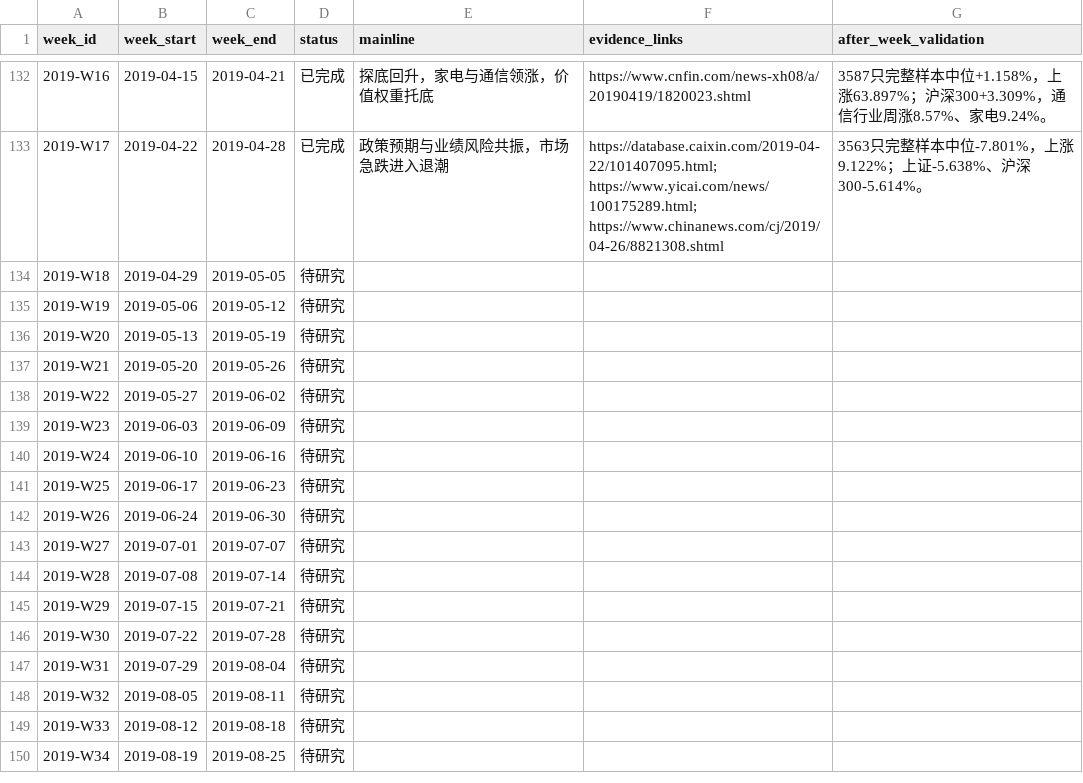
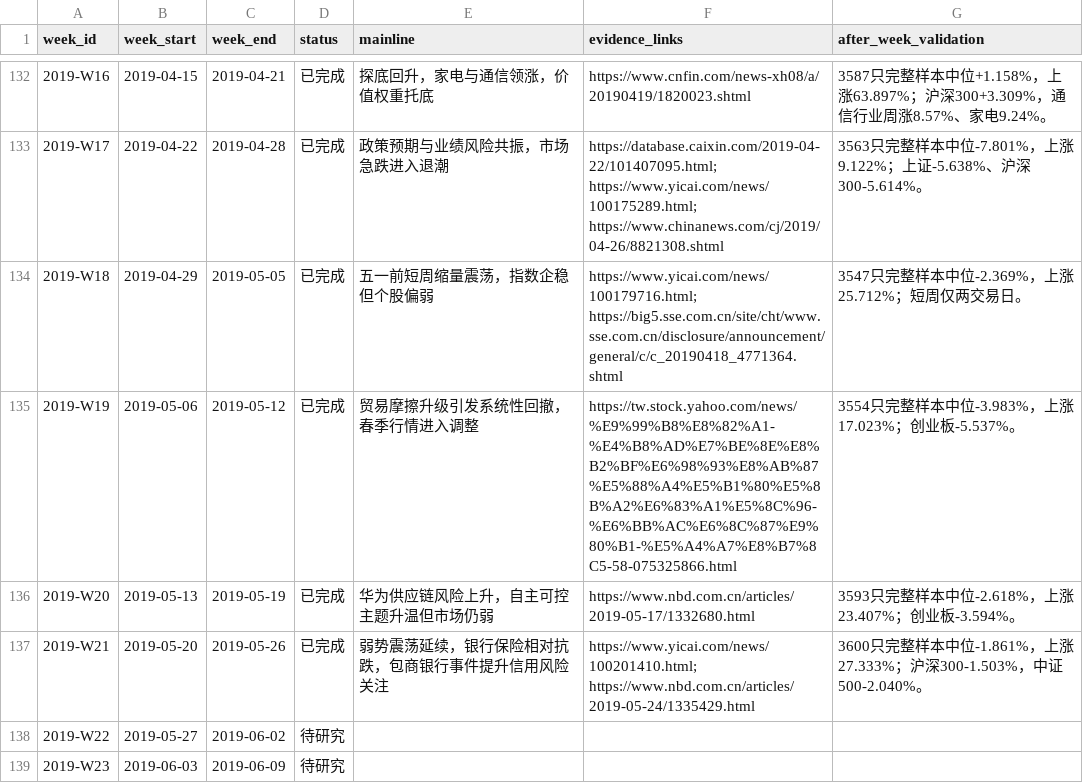
Before and after one commit to seacy19/WJ-, a CSV file: ww_research_results/weekly_mainline_10y_backlog.csv, drawn as a sheet; only a part is shown, gaps mark what is left out; the shorter side is filled out with more unchanged rows.

Commit message:
Add weekly mainline research for 2019-W18 to W21

```diff
--- a/ww_research_results/weekly_mainline_10y_backlog.csv
+++ b/ww_research_results/weekly_mainline_10y_backlog.csv
@@ -133,6 +133,6 @@
 "2019-W17","2019-04-22","2019-04-28","已完成","政策预期与业绩风险共振，市场急跌进入退潮","https://database.caixin.com/2019-04-22/101407095.html; https://www.yicai.com/news/100175289.html; https://www.chinanews.com/cj/2019/04-26/8821308.shtml","3563只完整样本中位-7.801%，上涨9.122%；上证-5.638%、沪深300-5.614%。"
-"2019-W18","2019-04-29","2019-05-05","待研究","","",""
-"2019-W19","2019-05-06","2019-05-12","待研究","","",""
-"2019-W20","2019-05-13","2019-05-19","待研究","","",""
-"2019-W21","2019-05-20","2019-05-26","待研究","","",""
+"2019-W18","2019-04-29","2019-05-05","已完成","五一前短周缩量震荡，指数企稳但个股偏弱","https://www.yicai.com/news/100179716.html; https://big5.sse.com.cn/site/cht/www.sse.com.cn/disclosure/announcement/general/c/c_20190418_4771364.shtml","3547只完整样本中位-2.369%，上涨25.712%；短周仅两交易日。"
+"2019-W19","2019-05-06","2019-05-12","已完成","贸易摩擦升级引发系统性回撤，春季行情进入调整","https://tw.stock.yahoo.com/news/%E9%99%B8%E8%82%A1-%E4%B8%AD%E7%BE%8E%E8%B2%BF%E6%98%93%E8%AB%87%E5%88%A4%E5%B1%80%E5%8B%A2%E6%83%A1%E5%8C%96-%E6%BB%AC%E6%8C%87%E9%80%B1-%E5%A4%A7%E8%B7%8C5-58-075325866.html","3554只完整样本中位-3.983%，上涨17.023%；创业板-5.537%。"
+"2019-W20","2019-05-13","2019-05-19","已完成","华为供应链风险上升，自主可控主题升温但市场仍弱","https://www.nbd.com.cn/articles/2019-05-17/1332680.html","3593只完整样本中位-2.618%，上涨23.407%；创业板-3.594%。"
+"2019-W21","2019-05-20","2019-05-26","已完成","弱势震荡延续，银行保险相对抗跌，包商银行事件提升信用风险关注","https://www.yicai.com/news/100201410.html; https://www.nbd.com.cn/articles/2019-05-24/1335429.html","3600只完整样本中位-1.861%，上涨27.333%；沪深300-1.503%，中证500-2.040%。"
 "2019-W22","2019-05-27","2019-06-02","待研究","","",""
```
Also changed, not shown: 8 other files.
